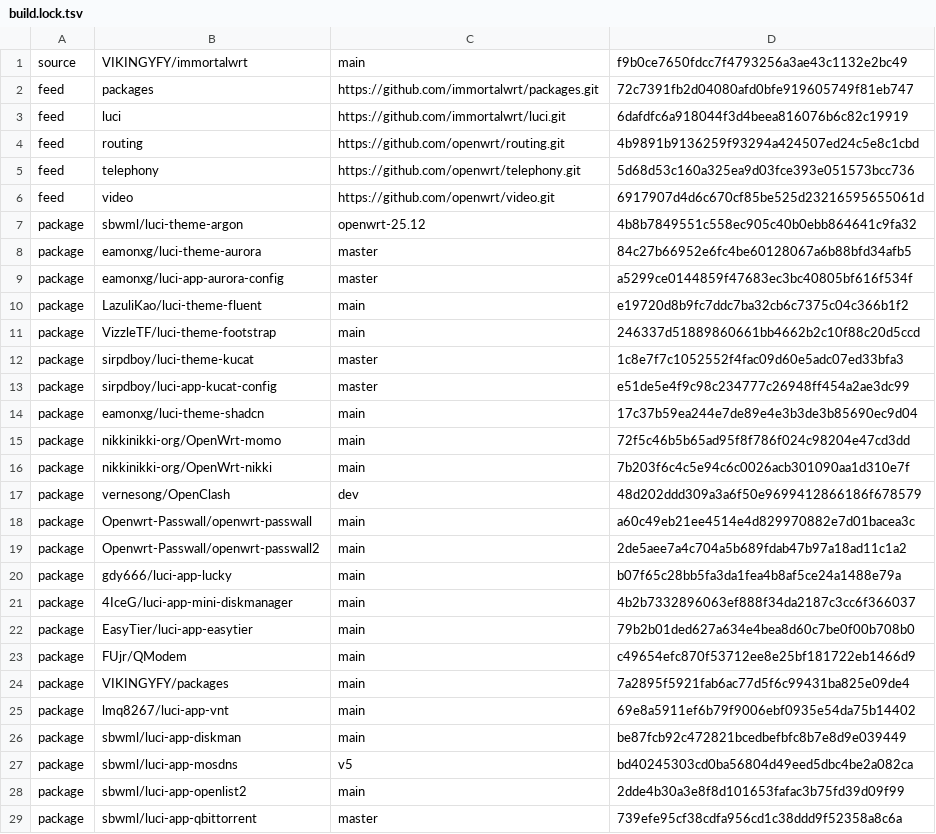
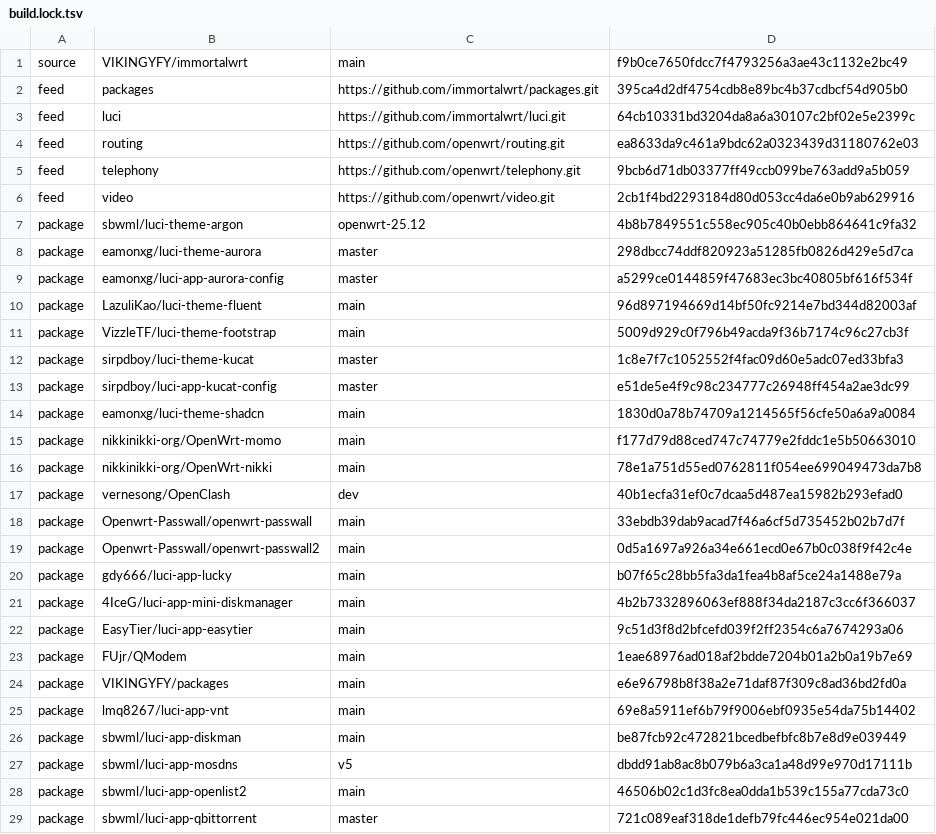
Before and after one commit to zhaomeeng/Athena-ImmortalWrt, a TSV file: build.lock.tsv, drawn as a sheet; only a part is shown; the diff covers the shown part only.

```diff
--- a/build.lock.tsv
+++ b/build.lock.tsv
@@ -1,29 +1,29 @@
 source	VIKINGYFY/immortalwrt	main	f9b0ce7650fdcc7f4793256a3ae43c1132e2bc49
-feed	packages	https://github.com/immortalwrt/packages.git	72c7391fb2d04080afd0bfe919605749f81eb747
-feed	luci	https://github.com/immortalwrt/luci.git	6dafdfc6a918044f3d4beea816076b6c82c19919
-feed	routing	https://github.com/openwrt/routing.git	4b9891b9136259f93294a424507ed24c5e8c1cbd
-feed	telephony	https://github.com/openwrt/telephony.git	5d68d53c160a325ea9d03fce393e051573bcc736
-feed	video	https://github.com/openwrt/video.git	6917907d4d6c670cf85be525d23216595655061d
+feed	packages	https://github.com/immortalwrt/packages.git	395ca4d2df4754cdb8e89bc4b37cdbcf54d905b0
+feed	luci	https://github.com/immortalwrt/luci.git	64cb10331bd3204da8a6a30107c2bf02e5e2399c
+feed	routing	https://github.com/openwrt/routing.git	ea8633da9c461a9bdc62a0323439d31180762e03
+feed	telephony	https://github.com/openwrt/telephony.git	9bcb6d71db03377ff49ccb099be763add9a5b059
+feed	video	https://github.com/openwrt/video.git	2cb1f4bd2293184d80d053cc4da6e0b9ab629916
 package	sbwml/luci-theme-argon	openwrt-25.12	4b8b7849551c558ec905c40b0ebb864641c9fa32
-package	eamonxg/luci-theme-aurora	master	84c27b66952e6fc4be60128067a6b88bfd34afb5
+package	eamonxg/luci-theme-aurora	master	298dbcc74ddf820923a51285fb0826d429e5d7ca
 package	eamonxg/luci-app-aurora-config	master	a5299ce0144859f47683ec3bc40805bf616f534f
-package	LazuliKao/luci-theme-fluent	main	e19720d8b9fc7ddc7ba32cb6c7375c04c366b1f2
-package	VizzleTF/luci-theme-footstrap	main	246337d51889860661bb4662b2c10f88c20d5ccd
+package	LazuliKao/luci-theme-fluent	main	96d897194669d14bf50fc9214e7bd344d82003af
+package	VizzleTF/luci-theme-footstrap	main	5009d929c0f796b49acda9f36b7174c96c27cb3f
 package	sirpdboy/luci-theme-kucat	master	1c8e7f7c1052552f4fac09d60e5adc07ed33bfa3
 package	sirpdboy/luci-app-kucat-config	master	e51de5e4f9c98c234777c26948ff454a2ae3dc99
-package	eamonxg/luci-theme-shadcn	main	17c37b59ea244e7de89e4e3b3de3b85690ec9d04
-package	nikkinikki-org/OpenWrt-momo	main	72f5c46b5b65ad95f8f786f024c98204e47cd3dd
-package	nikkinikki-org/OpenWrt-nikki	main	7b203f6c4c5e94c6c0026acb301090aa1d310e7f
-package	vernesong/OpenClash	dev	48d202ddd309a3a6f50e9699412866186f678579
-package	Openwrt-Passwall/openwrt-passwall	main	a60c49eb21ee4514e4d829970882e7d01bacea3c
-package	Openwrt-Passwall/openwrt-passwall2	main	2de5aee7a4c704a5b689fdab47b97a18ad11c1a2
+package	eamonxg/luci-theme-shadcn	main	1830d0a78b74709a1214565f56cfe50a6a9a0084
+package	nikkinikki-org/OpenWrt-momo	main	f177d79d88ced747c74779e2fddc1e5b50663010
+package	nikkinikki-org/OpenWrt-nikki	main	78e1a751d55ed0762811f054ee699049473da7b8
+package	vernesong/OpenClash	dev	40b1ecfa31ef0c7dcaa5d487ea15982b293efad0
+package	Openwrt-Passwall/openwrt-passwall	main	33ebdb39dab9acad7f46a6cf5d735452b02b7d7f
+package	Openwrt-Passwall/openwrt-passwall2	main	0d5a1697a926a34e661ecd0e67b0c038f9f42c4e
 package	gdy666/luci-app-lucky	main	b07f65c28bb5fa3da1fea4b8af5ce24a1488e79a
 package	4IceG/luci-app-mini-diskmanager	main	4b2b7332896063ef888f34da2187c3cc6f366037
-package	EasyTier/luci-app-easytier	main	79b2b01ded627a634e4bea8d60c7be0f00b708b0
-package	FUjr/QModem	main	c49654efc870f53712ee8e25bf181722eb1466d9
-package	VIKINGYFY/packages	main	7a2895f5921fab6ac77d5f6c99431ba825e09de4
+package	EasyTier/luci-app-easytier	main	9c51d3f8d2bfcefd039f2ff2354c6a7674293a06
+package	FUjr/QModem	main	1eae68976ad018af2bdde7204b01a2b0a19b7e69
+package	VIKINGYFY/packages	main	e6e96798b8f38a2e71daf87f309c8ad36bd2fd0a
 package	lmq8267/luci-app-vnt	main	69e8a5911ef6b79f9006ebf0935e54da75b14402
 package	sbwml/luci-app-diskman	main	be87fcb92c472821bcedbefbfc8b7e8d9e039449
-package	sbwml/luci-app-mosdns	v5	bd40245303cd0ba56804d49eed5dbc4be2a082ca
-package	sbwml/luci-app-openlist2	main	2dde4b30a3e8f8d101653fafac3b75fd39d09f99
-package	sbwml/luci-app-qbittorrent	master	739efe95cf38cdfa956cd1c38ddd9f52358a8c6a
+package	sbwml/luci-app-mosdns	v5	dbdd91ab8ac8b079b6a3ca1a48d99e970d17111b
+package	sbwml/luci-app-openlist2	main	46506b02c1d3fc8ea0dda1b539c155a77cda73c0
+package	sbwml/luci-app-qbittorrent	master	721c089eaf318de1defb79fc446ec954e021da00
```
Also changed, not shown: 14 edited cells elsewhere in this file, 5 other files.
